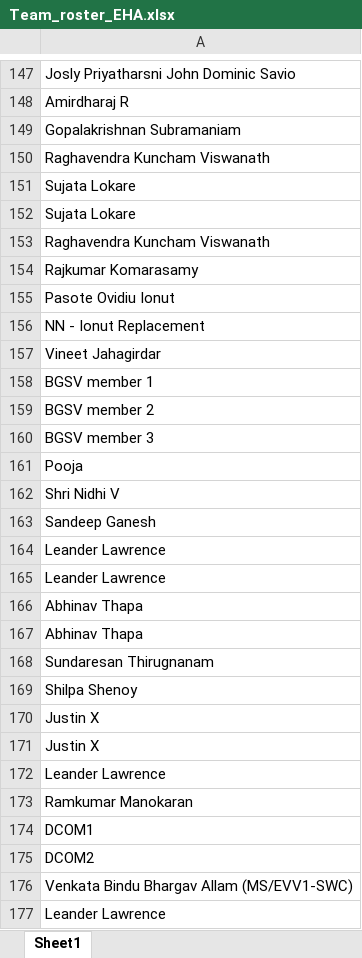
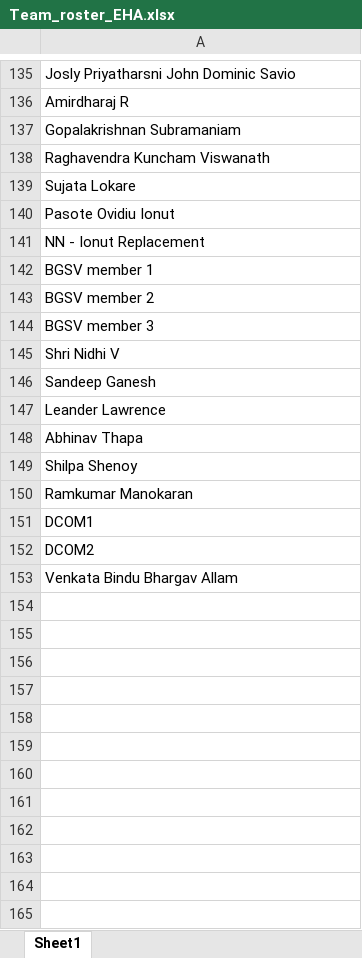
Before and after one commit to Pratyaksh5642/TOTAL-TIME, an Excel workbook: Team_roster_EHA.xlsx, sheet Sheet1, drawn as a sheet; only a part is shown, gaps mark what is left out; values as stored, in another font and other column widths than the file's, no borders; removed rows and columns are numbered as before the commit, all else as after; the diff covers the shown part only; the diff names each change by its address in the sheet, - before the commit and + after, or states it on an @@ line.

```diff
--- a/Team_roster_EHA.xlsx (sheet Sheet1)
+++ b/Team_roster_EHA.xlsx (sheet Sheet1)
-row 152: Sujata Lokare
-row 153: Raghavendra Kuncham Viswanath
-row 154: Rajkumar Komarasamy
-row 157: Vineet Jahagirdar
-row 161: Pooja
-row 165: Leander Lawrence
-row 167: Abhinav Thapa
-row 168: Sundaresan Thirugnanam
-row 170: Justin X
-row 171: Justin X
-row 172: Leander Lawrence
-A153: Venkata Bindu Bhargav Allam (MS/EVV1-SWC)
+A153: Venkata Bindu Bhargav Allam
-row 177: Leander Lawrence
```
Also changed, not shown: 12 removed rows elsewhere in this sheet, 9 other files.
